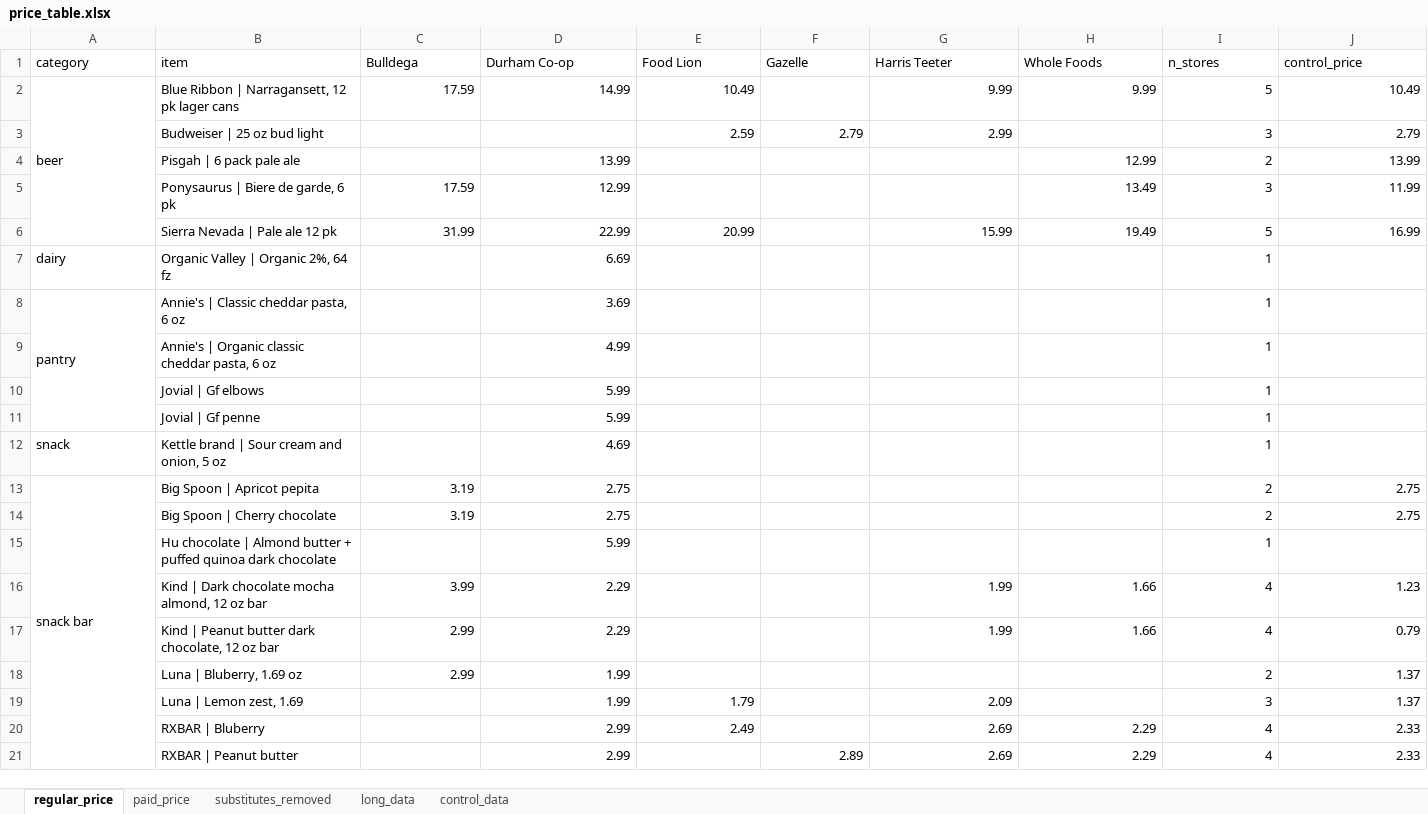
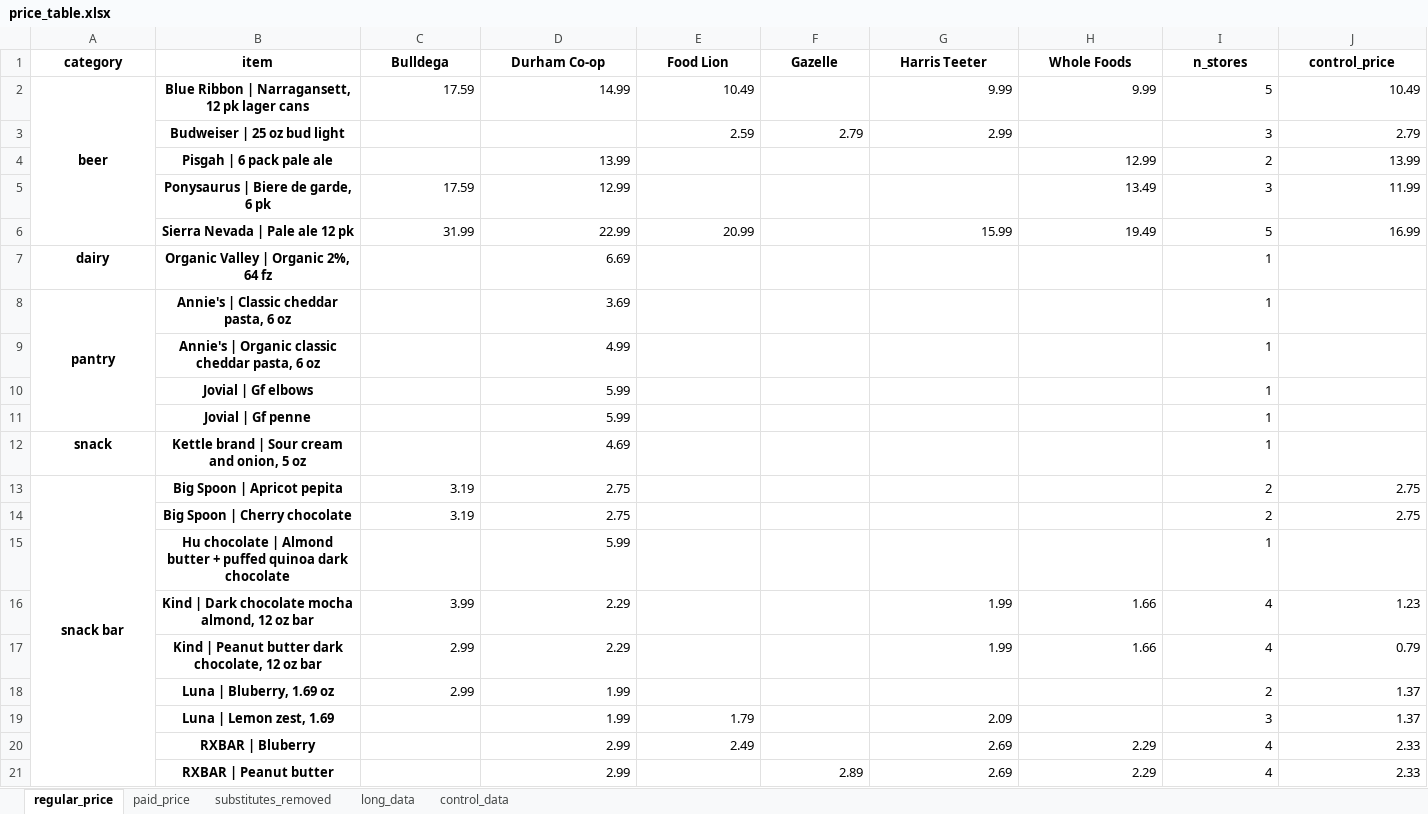
Before and after one commit to sienna-wangxy/store-price-premium, an Excel workbook: data/clean/price_table.xlsx, sheet regular_price, drawn as a sheet; values as stored, in another font and other column widths than the file's, no borders; the diff names each change by its address in the sheet, - before the commit and + after, or states it on an @@ line.

```diff
--- a/data/clean/price_table.xlsx (sheet regular_price)
+++ b/data/clean/price_table.xlsx (sheet regular_price)
@@ A1:J1 bold: off → on, alignment: left → center @@
@@ A2:B2 bold: off → on, alignment: left → center @@
@@ B3:B6 bold: off → on, alignment: left → center @@
@@ A7:B8 bold: off → on, alignment: left → center @@
@@ B9:B11 bold: off → on, alignment: left → center @@
@@ A12:B13 bold: off → on, alignment: left → center @@
@@ B14:B21 bold: off → on, alignment: left → center @@
```
Also changed, not shown: sheet paid_price, sheet long_data, sheet control_data, sheet substitutes_removed, 23 other files.
